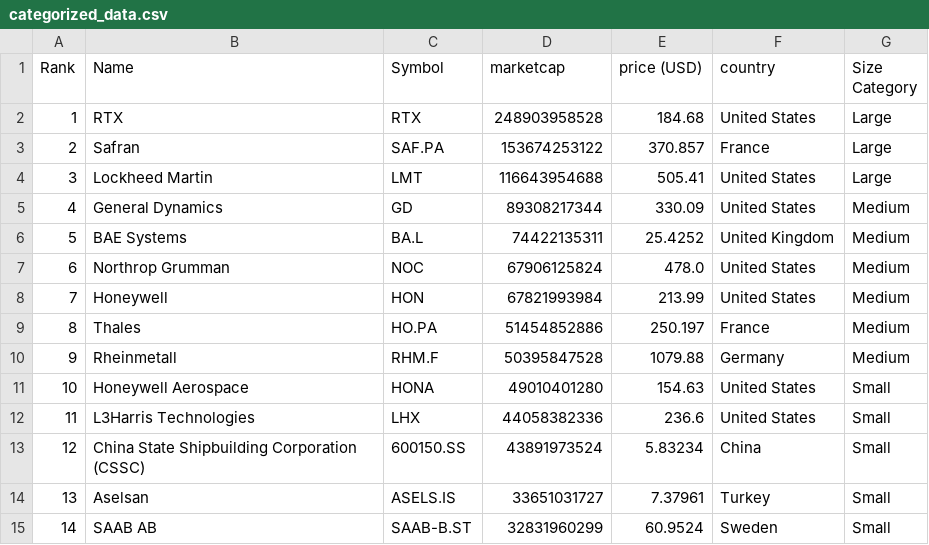
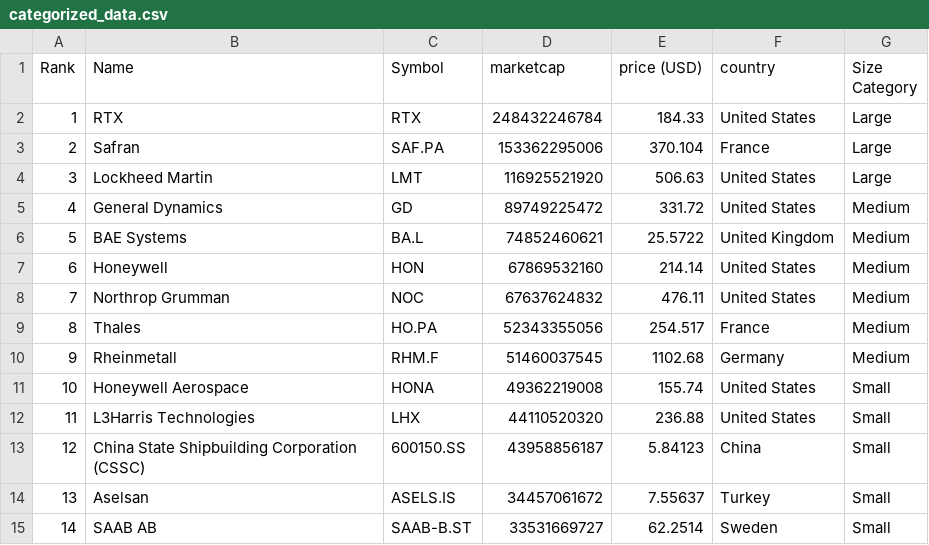
Before and after one commit to artfisica/taller-venezuela-junio-2024, a CSV file: categorized_data.csv, drawn as a sheet; only a part is shown; the diff covers the shown part only.

```diff
--- a/categorized_data.csv
+++ b/categorized_data.csv
@@ -1,15 +1,15 @@
 Rank,Name,Symbol,marketcap,price (USD),country,Size Category
-1,RTX,RTX,248903958528,184.68,United States,Large
-2,Safran,SAF.PA,153674253122,370.857,France,Large
-3,Lockheed Martin,LMT,116643954688,505.41,United States,Large
-4,General Dynamics,GD,89308217344,330.09,United States,Medium
-5,BAE Systems,BA.L,74422135311,25.4252,United Kingdom,Medium
-6,Northrop Grumman,NOC,67906125824,478.0,United States,Medium
-7,Honeywell,HON,67821993984,213.99,United States,Medium
-8,Thales,HO.PA,51454852886,250.197,France,Medium
-9,Rheinmetall,RHM.F,50395847528,1079.88,Germany,Medium
-10,Honeywell Aerospace,HONA,49010401280,154.63,United States,Small
-11,L3Harris Technologies,LHX,44058382336,236.6,United States,Small
-12,China State Shipbuilding Corporation (CSSC),600150.SS,43891973524,5.83234,China,Small
-13,Aselsan,ASELS.IS,33651031727,7.37961,Turkey,Small
-14,SAAB AB,SAAB-B.ST,32831960299,60.9524,Sweden,Small
+1,RTX,RTX,248432246784,184.33,United States,Large
+2,Safran,SAF.PA,153362295006,370.104,France,Large
+3,Lockheed Martin,LMT,116925521920,506.63,United States,Large
+4,General Dynamics,GD,89749225472,331.72,United States,Medium
+5,BAE Systems,BA.L,74852460621,25.5722,United Kingdom,Medium
+6,Honeywell,HON,67869532160,214.14,United States,Medium
+7,Northrop Grumman,NOC,67637624832,476.11,United States,Medium
+8,Thales,HO.PA,52343355056,254.517,France,Medium
+9,Rheinmetall,RHM.F,51460037545,1102.68,Germany,Medium
+10,Honeywell Aerospace,HONA,49362219008,155.74,United States,Small
+11,L3Harris Technologies,LHX,44110520320,236.88,United States,Small
+12,China State Shipbuilding Corporation (CSSC),600150.SS,43958856187,5.84123,China,Small
+13,Aselsan,ASELS.IS,34457061672,7.55637,Turkey,Small
+14,SAAB AB,SAAB-B.ST,33531669727,62.2514,Sweden,Small
```
Also changed, not shown: 120 edited cells elsewhere in this file, data.csv.
